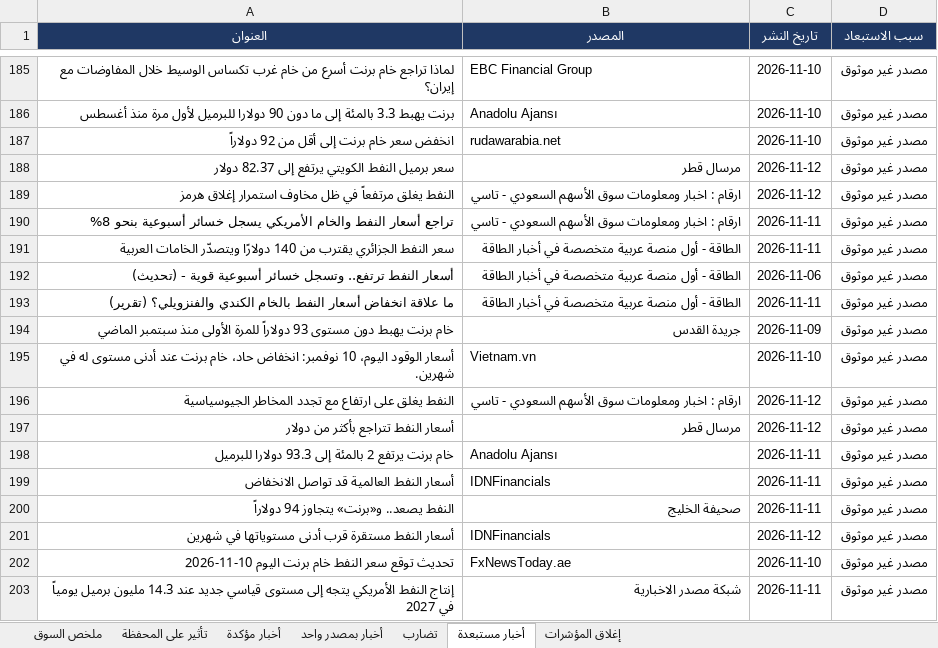
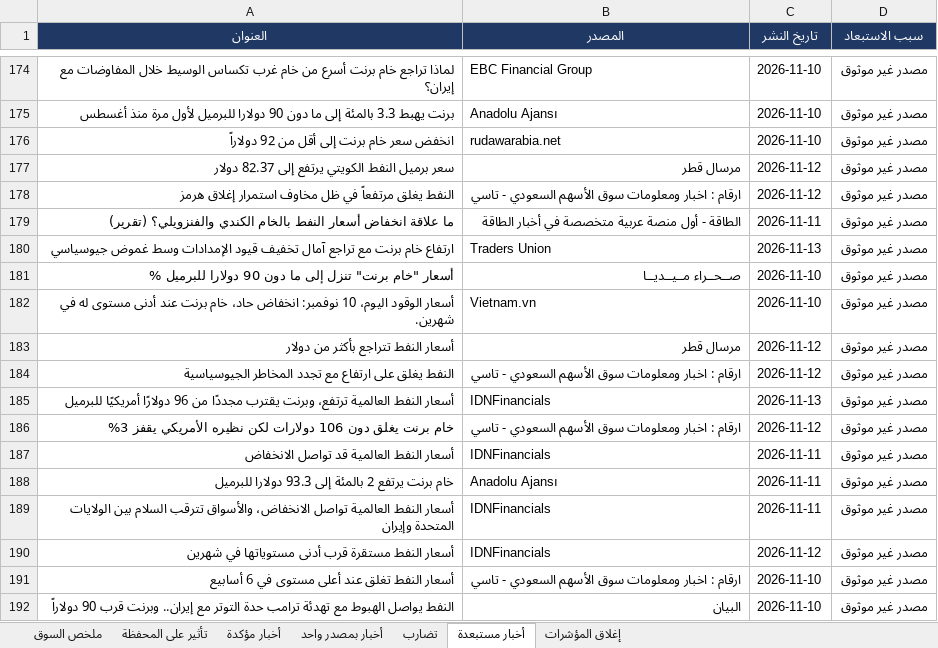
Before and after one commit to muhammadkamel900-bit/egx-data, an Excel workbook: data/news_digest.xlsx, sheet أخبار مستبعدة, drawn as a sheet; only a part is shown, gaps mark what is left out; the shorter side is filled out with more unchanged rows; values as stored, in another font and other column widths than the file's, no borders; removed rows and columns are numbered as before the commit, all else as after; the diff covers the shown part only; the diff names each change by its address in the sheet, - before the commit and + after, or states it on an @@ line.

Commit message:
update news_digest.xlsx

```diff
--- a/data/news_digest.xlsx (sheet أخبار مستبعدة)
+++ b/data/news_digest.xlsx (sheet أخبار مستبعدة)
-row 190: تراجع أسعار النفط والخام الأمريكي يسجل خسائر أسبوعية بنحو 8% | ارقام : اخبار ومعلومات سوق الأسهم السعودي - تاسي | 2026-11-11 | مصدر غير موثوق
-row 191: سعر النفط الجزائري يقترب من 140 دولارًا ويتصدّر الخامات العربية | الطاقة - أول منصة عربية متخصصة في أخبار الطاقة | 2026-11-11 | مصدر غير موثوق
-row 192: أسعار النفط ترتفع.. وتسجل خسائر أسبوعية قوية - (تحديث) | الطاقة - أول منصة عربية متخصصة في أخبار الطاقة | 2026-11-06 | مصدر غير موثوق
+row 180: ارتفاع خام برنت مع تراجع آمال تخفيف قيود الإمدادات وسط غموض جيوسياسي | Traders Union | 2026-11-13 | مصدر غير موثوق
-A181 (العنوان): خام برنت يهبط دون مستوى 93 دولاراً للمرة الأولى منذ سبتمبر الماضي
+A181 (العنوان): أسعار "خام برنت" تنزل إلى ما دون 90 دولارا للبرميل %
-B181 (المصدر): جريدة القدس
+B181 (المصدر): صــحــراء مــيــديــا
-C181 (تاريخ النشر): 2026-11-09
+C181 (تاريخ النشر): 2026-11-10
+row 183: أسعار النفط تتراجع بأكثر من دولار | مرسال قطر | 2026-11-12 | مصدر غير موثوق
+row 185: أسعار النفط العالمية ترتفع، وبرنت يقترب مجددًا من 96 دولارًا أمريكيًا للبرميل | IDNFinancials | 2026-11-13 | مصدر غير موثوق
-A186 (العنوان): أسعار النفط تتراجع بأكثر من دولار
+A186 (العنوان): خام برنت يغلق دون 106 دولارات لكن نظيره الأمريكي يقفز 3%
-B186 (المصدر): مرسال قطر
+B186 (المصدر): ارقام : اخبار ومعلومات سوق الأسهم السعودي - تاسي
@@ row 199 moved to row 187: أسعار النفط العالمية قد تواصل الانخفاض @@
-A189 (العنوان): النفط يصعد.. و«برنت» يتجاوز 94 دولاراً
+A189 (العنوان): أسعار النفط العالمية تواصل الانخفاض، والأسواق تترقب السلام بين الولايات المتحدة وإيران
-B189 (المصدر): صحيفة الخليج
+B189 (المصدر): IDNFinancials
-row 202: تحديث توقع سعر النفط خام برنت اليوم 10-11-2026 | FxNewsToday.ae | 2026-11-10 | مصدر غير موثوق
-row 203: إنتاج النفط الأمريكي يتجه إلى مستوى قياسي جديد عند 14.3 مليون برميل يومياً في 2027 | شبكة مصدر الاخبارية | 2026-11-11 | مصدر غير موثوق
```
Also changed, not shown: 59 added rows, 68 removed rows, 22 moved rows and 33 edited cells elsewhere in this sheet, sheet أخبار بمصدر واحد, sheet أخبار مؤكدة, sheet ملخص السوق, sheet تأثير على المحفظة.
